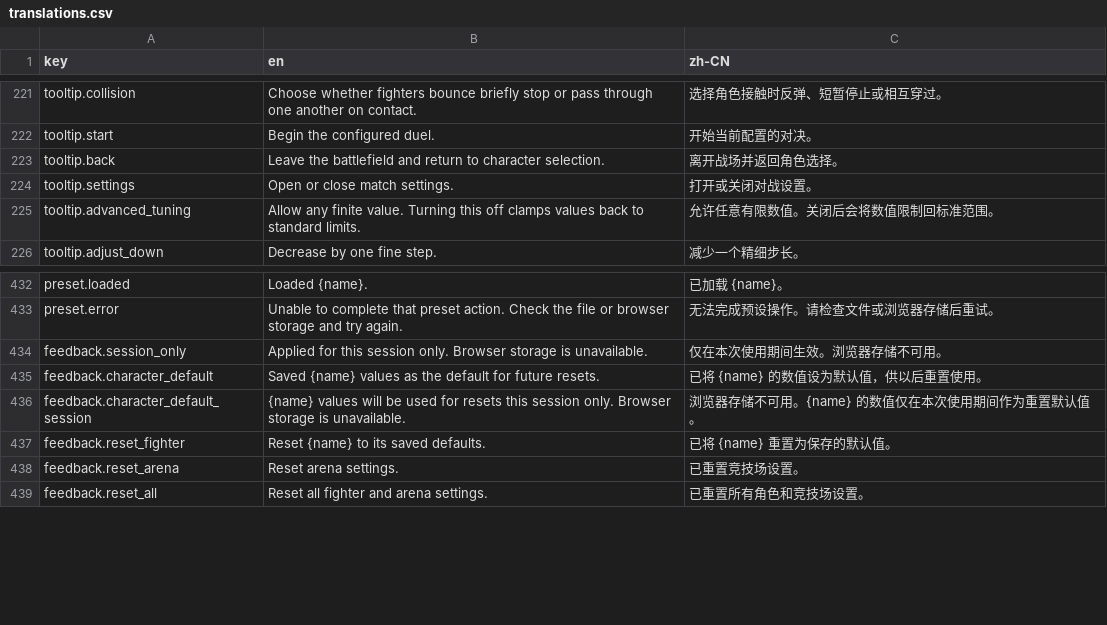
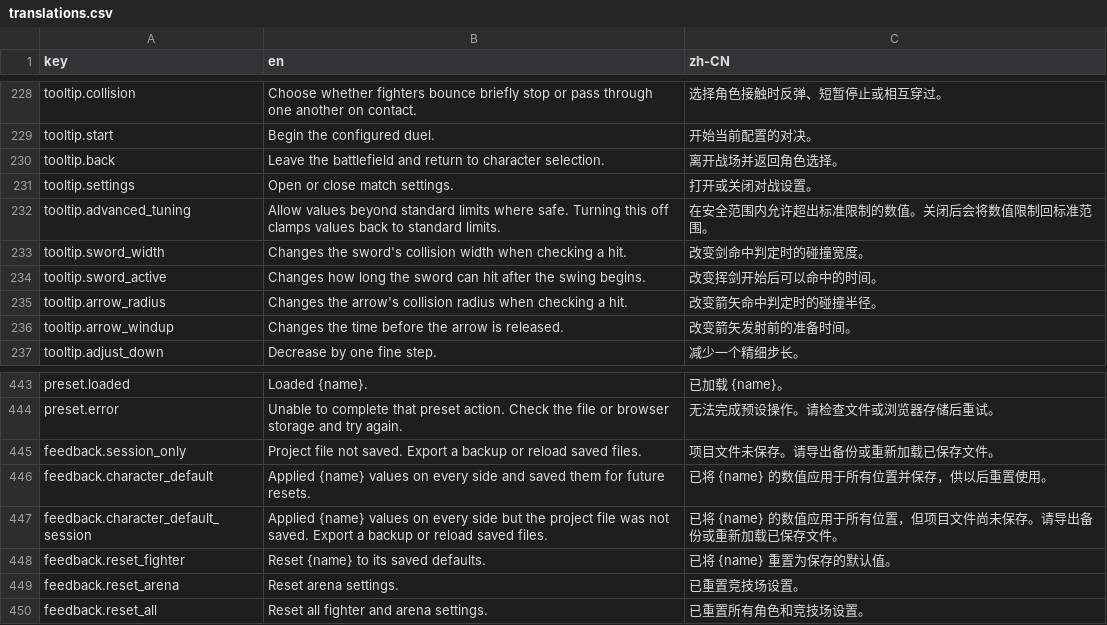
Before and after one commit to Zhu-Junxi/arena-combat-simulator, a CSV file: src/locales/translations.csv, drawn as a sheet; only a part is shown, gaps mark what is left out; the diff covers the shown part only.

```diff
--- a/src/locales/translations.csv
+++ b/src/locales/translations.csv
@@ -224,3 +231,7 @@ tooltip.back,Leave the battlefield and return to character selection.,离开战
 tooltip.settings,Open or close match settings.,打开或关闭对战设置。
-tooltip.advanced_tuning,Allow any finite value. Turning this off clamps values back to standard limits.,允许任意有限数值。关闭后会将数值限制回标准范围。
+tooltip.advanced_tuning,Allow values beyond standard limits where safe. Turning this off clamps values back to standard limits.,在安全范围内允许超出标准限制的数值。关闭后会将数值限制回标准范围。
+tooltip.sword_width,Changes the sword's collision width when checking a hit.,改变剑命中判定时的碰撞宽度。
+tooltip.sword_active,Changes how long the sword can hit after the swing begins.,改变挥剑开始后可以命中的时间。
+tooltip.arrow_radius,Changes the arrow's collision radius when checking a hit.,改变箭矢命中判定时的碰撞半径。
+tooltip.arrow_windup,Changes the time before the arrow is released.,改变箭矢发射前的准备时间。
 tooltip.adjust_down,Decrease by one fine step.,减少一个精细步长。
@@ -433,5 +444,5 @@ preset.loaded,Loaded {name}.,已加载 {name}。
 preset.error,Unable to complete that preset action. Check the file or browser storage and try again.,无法完成预设操作。请检查文件或浏览器存储后重试。
-feedback.session_only,Applied for this session only. Browser storage is unavailable.,仅在本次使用期间生效。浏览器存储不可用。
-feedback.character_default,Saved {name} values as the default for future resets.,已将 {name} 的数值设为默认值，供以后重置使用。
-feedback.character_default_session,{name} values will be used for resets this session only. Browser storage is unavailable.,浏览器存储不可用。{name} 的数值仅在本次使用期间作为重置默认值。
+feedback.session_only,Project file not saved. Export a backup or reload saved files.,项目文件未保存。请导出备份或重新加载已保存文件。
+feedback.character_default,Applied {name} values on every side and saved them for future resets.,已将 {name} 的数值应用于所有位置并保存，供以后重置使用。
+feedback.character_default_session,Applied {name} values on every side but the project file was not saved. Export a backup or reload saved files.,已将 {name} 的数值应用于所有位置，但项目文件尚未保存。请导出备份或重新加载已保存文件。
 feedback.reset_fighter,Reset {name} to its saved defaults.,已将 {name} 重置为保存的默认值。
```
Also changed, not shown: 20 added rows and 2 edited cells elsewhere in this file, 43 other files.
